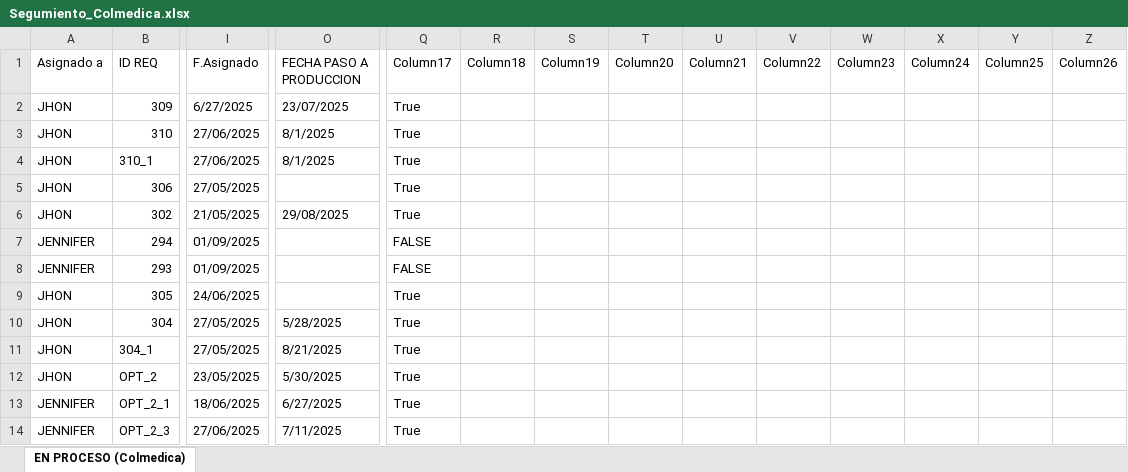
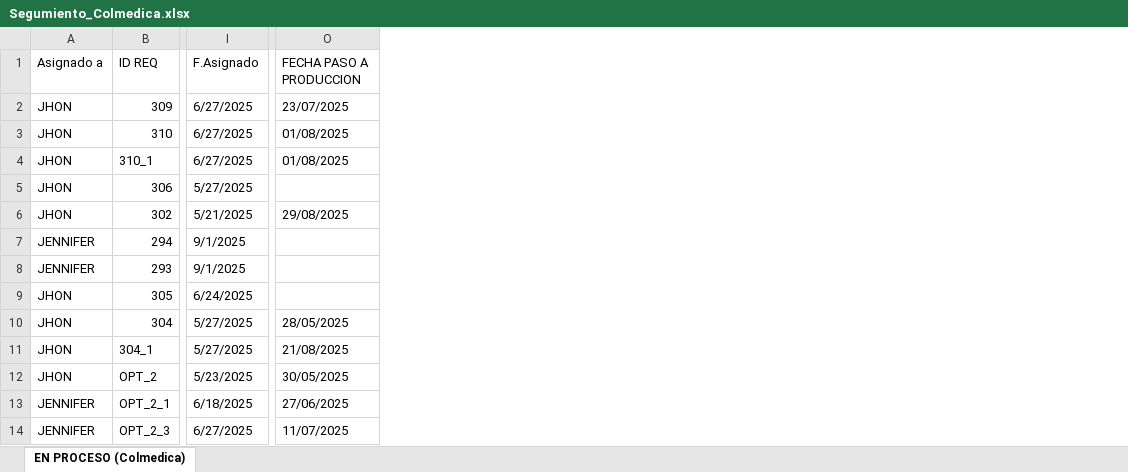
Before and after one commit to Imaginepruebas/requerimientos-diarios, an Excel workbook: Segumiento_Colmedica.xlsx, sheet EN PROCESO (Colmedica), drawn as a sheet; only a part is shown, gaps mark what is left out; values as stored, in another font and other column widths than the file's, no cell formats; conditional formats and table styles not drawn; removed rows and columns are numbered as before the commit, all else as after; the diff covers the shown part only; the diff names each change by its address in the sheet, - before the commit and + after, or states it on an @@ line.

```diff
--- a/Segumiento_Colmedica.xlsx (sheet EN PROCESO (Colmedica))
+++ b/Segumiento_Colmedica.xlsx (sheet EN PROCESO (Colmedica))
-column Q (Column17), rows 2-14: True | True | True | True | True | FALSE | FALSE | True | True | True | True | True | True
-column R (Column18), empty
-column S (Column19), empty
-column T (Column20), empty
-column U (Column21), empty
-column V (Column22), empty
-column W (Column23), empty
-column X (Column24), empty
-column Y (Column25), empty
-column Z (Column26), empty
-I3:I4 (F.Asignado): 27/06/2025
+I3:I4 (F.Asignado): 6/27/2025
-O3:O4 (FECHA PASO A PRODUCCION): 8/1/2025
+O3:O4 (FECHA PASO A PRODUCCION): 01/08/2025
-I5 (F.Asignado): 27/05/2025
+I5 (F.Asignado): 5/27/2025
-I6 (F.Asignado): 21/05/2025
+I6 (F.Asignado): 5/21/2025
-I7:I8 (F.Asignado): 01/09/2025
+I7:I8 (F.Asignado): 9/1/2025
-I9 (F.Asignado): 24/06/2025
+I9 (F.Asignado): 6/24/2025
-I10:I11 (F.Asignado): 27/05/2025
+I10:I11 (F.Asignado): 5/27/2025
-O10 (FECHA PASO A PRODUCCION): 5/28/2025
+O10 (FECHA PASO A PRODUCCION): 28/05/2025
-O11 (FECHA PASO A PRODUCCION): 8/21/2025
+O11 (FECHA PASO A PRODUCCION): 21/08/2025
-I12 (F.Asignado): 23/05/2025
+I12 (F.Asignado): 5/23/2025
-O12 (FECHA PASO A PRODUCCION): 5/30/2025
+O12 (FECHA PASO A PRODUCCION): 30/05/2025
-I13 (F.Asignado): 18/06/2025
+I13 (F.Asignado): 6/18/2025
-O13 (FECHA PASO A PRODUCCION): 6/27/2025
+O13 (FECHA PASO A PRODUCCION): 27/06/2025
-I14 (F.Asignado): 27/06/2025
+I14 (F.Asignado): 6/27/2025
-O14 (FECHA PASO A PRODUCCION): 7/11/2025
+O14 (FECHA PASO A PRODUCCION): 11/07/2025
```
Also changed, not shown: 1 added row, 1 added column, 13 removed columns and 29 edited cells elsewhere in this sheet, cell formats, Segumiento_Bolivar.xlsx, Segumiento_alfa.xlsx, 6 other files.
